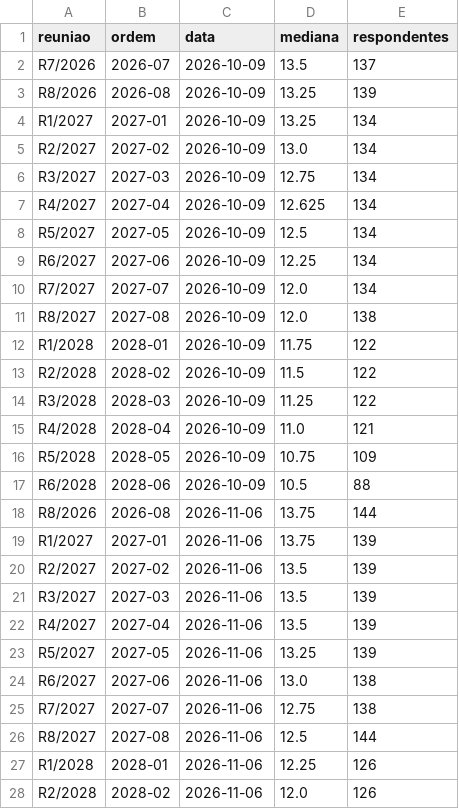
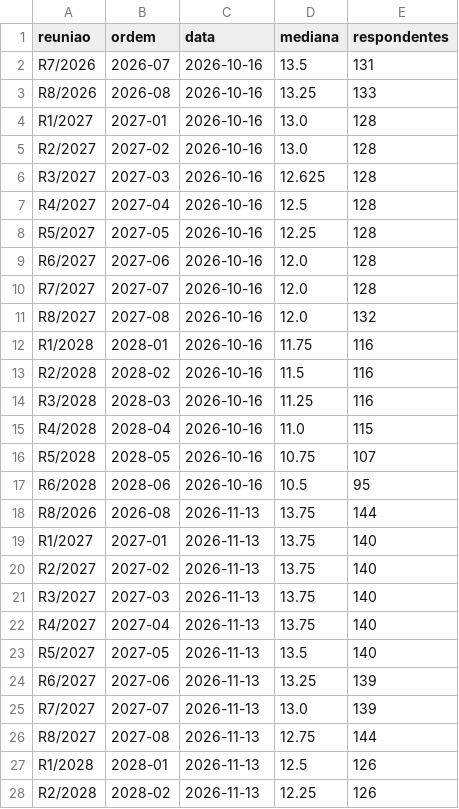
Before and after one commit to pietrosalvador5-boop/painel-previmpa, a CSV file: dados/focus_selic.csv, drawn as a sheet; only a part is shown; the diff covers the shown part only.

```diff
--- a/dados/focus_selic.csv
+++ b/dados/focus_selic.csv
@@ -1,28 +1,28 @@
 reuniao,ordem,data,mediana,respondentes
-R7/2026,2026-07,2026-10-09,13.5,137
-R8/2026,2026-08,2026-10-09,13.25,139
-R1/2027,2027-01,2026-10-09,13.25,134
-R2/2027,2027-02,2026-10-09,13.0,134
-R3/2027,2027-03,2026-10-09,12.75,134
-R4/2027,2027-04,2026-10-09,12.625,134
-R5/2027,2027-05,2026-10-09,12.5,134
-R6/2027,2027-06,2026-10-09,12.25,134
-R7/2027,2027-07,2026-10-09,12.0,134
-R8/2027,2027-08,2026-10-09,12.0,138
-R1/2028,2028-01,2026-10-09,11.75,122
-R2/2028,2028-02,2026-10-09,11.5,122
-R3/2028,2028-03,2026-10-09,11.25,122
-R4/2028,2028-04,2026-10-09,11.0,121
-R5/2028,2028-05,2026-10-09,10.75,109
-R6/2028,2028-06,2026-10-09,10.5,88
-R8/2026,2026-08,2026-11-06,13.75,144
-R1/2027,2027-01,2026-11-06,13.75,139
-R2/2027,2027-02,2026-11-06,13.5,139
-R3/2027,2027-03,2026-11-06,13.5,139
-R4/2027,2027-04,2026-11-06,13.5,139
-R5/2027,2027-05,2026-11-06,13.25,139
-R6/2027,2027-06,2026-11-06,13.0,138
-R7/2027,2027-07,2026-11-06,12.75,138
-R8/2027,2027-08,2026-11-06,12.5,144
-R1/2028,2028-01,2026-11-06,12.25,126
-R2/2028,2028-02,2026-11-06,12.0,126
+R7/2026,2026-07,2026-10-16,13.5,131
+R8/2026,2026-08,2026-10-16,13.25,133
+R1/2027,2027-01,2026-10-16,13.0,128
+R2/2027,2027-02,2026-10-16,13.0,128
+R3/2027,2027-03,2026-10-16,12.625,128
+R4/2027,2027-04,2026-10-16,12.5,128
+R5/2027,2027-05,2026-10-16,12.25,128
+R6/2027,2027-06,2026-10-16,12.0,128
+R7/2027,2027-07,2026-10-16,12.0,128
+R8/2027,2027-08,2026-10-16,12.0,132
+R1/2028,2028-01,2026-10-16,11.75,116
+R2/2028,2028-02,2026-10-16,11.5,116
+R3/2028,2028-03,2026-10-16,11.25,116
+R4/2028,2028-04,2026-10-16,11.0,115
+R5/2028,2028-05,2026-10-16,10.75,107
+R6/2028,2028-06,2026-10-16,10.5,95
+R8/2026,2026-08,2026-11-13,13.75,144
+R1/2027,2027-01,2026-11-13,13.75,140
+R2/2027,2027-02,2026-11-13,13.75,140
+R3/2027,2027-03,2026-11-13,13.75,140
+R4/2027,2027-04,2026-11-13,13.75,140
+R5/2027,2027-05,2026-11-13,13.5,140
+R6/2027,2027-06,2026-11-13,13.25,139
+R7/2027,2027-07,2026-11-13,13.0,139
+R8/2027,2027-08,2026-11-13,12.75,144
+R1/2028,2028-01,2026-11-13,12.5,126
+R2/2028,2028-02,2026-11-13,12.25,126
```
Also changed, not shown: 12 edited cells elsewhere in this file, dados/copom.csv, dados/focus_12m.csv, 3 other files.
